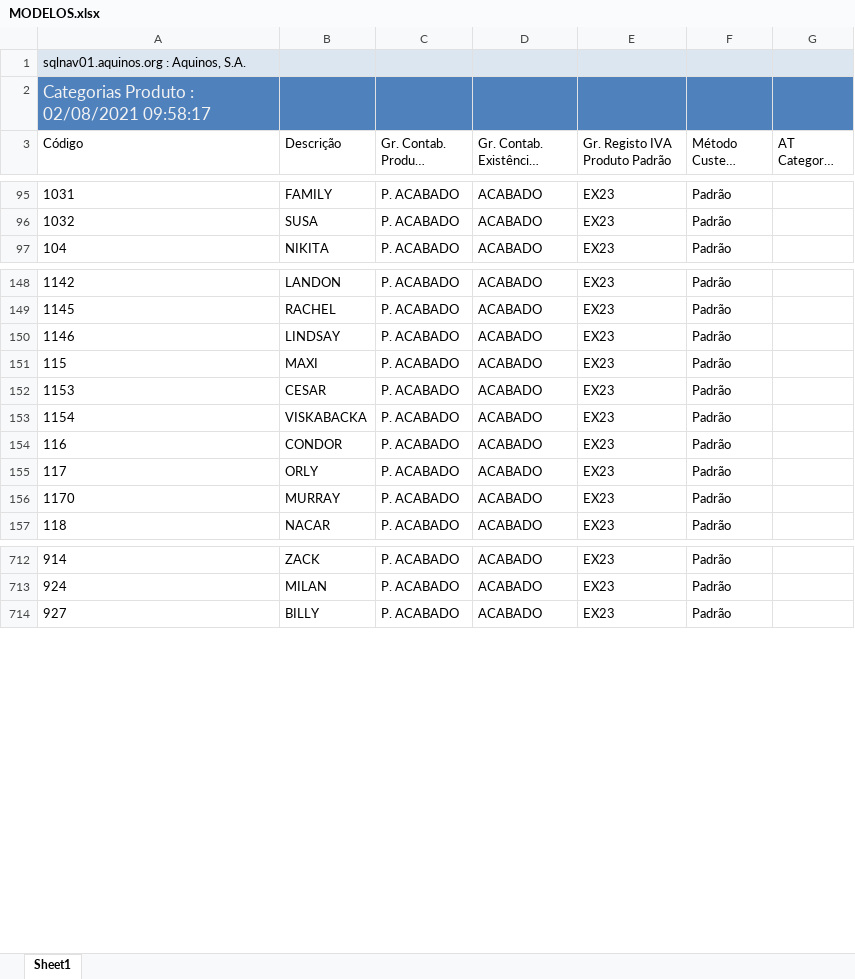
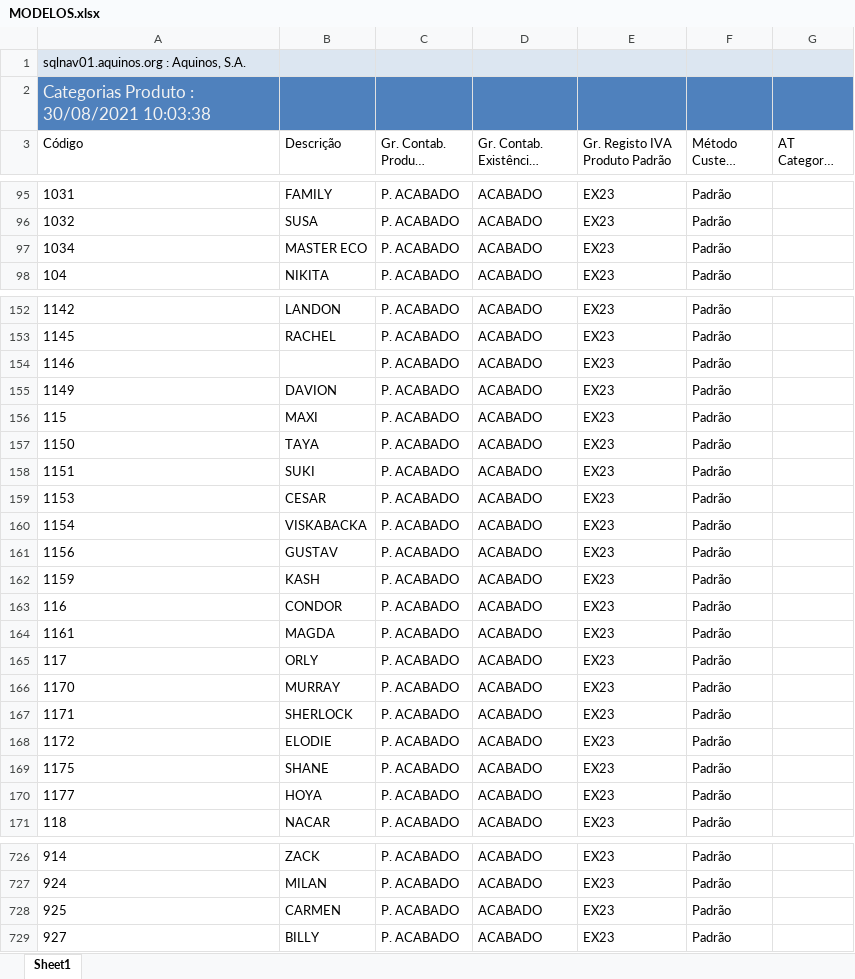
Before and after one commit to WirsoDev/rexBot, an Excel workbook: EXCEL LIBS/MODELOS.xlsx, sheet Sheet1, drawn as a sheet; only a part is shown, gaps mark what is left out; long unchanged cells end in …; values as stored, in another font and other column widths than the file's, no borders; table styles not drawn; addresses are those after the commit; the diff covers the shown part only; the diff names each change by its address in the sheet, - before the commit and + after, or states it on an @@ line.

```diff
--- a/EXCEL LIBS/MODELOS.xlsx (sheet Sheet1)
+++ b/EXCEL LIBS/MODELOS.xlsx (sheet Sheet1)
-A2 (Código): Categorias Produto : 02/08/2021 09:58:17
+A2 (Código): Categorias Produto : 30/08/2021 10:03:38
+row 97: 1034 | MASTER ECO | P. ACABADO | ACABADO | EX23 | Padrão
-B154 (Descrição): LINDSAY
+B154 (Descrição): (empty)
+row 155: 1149 | DAVION | P. ACABADO | ACABADO | EX23 | Padrão
+row 157: 1150 | TAYA | P. ACABADO | ACABADO | EX23 | Padrão
+row 158: 1151 | SUKI | P. ACABADO | ACABADO | EX23 | Padrão
+row 161: 1156 | GUSTAV | P. ACABADO | ACABADO | EX23 | Padrão
+row 162: 1159 | KASH | P. ACABADO | ACABADO | EX23 | Padrão
+row 164: 1161 | MAGDA | P. ACABADO | ACABADO | EX23 | Padrão
+row 167: 1171 | SHERLOCK | P. ACABADO | ACABADO | EX23 | Padrão
+row 168: 1172 | ELODIE | P. ACABADO | ACABADO | EX23 | Padrão
+row 169: 1175 | SHANE | P. ACABADO | ACABADO | EX23 | Padrão
+row 170: 1177 | HOYA | P. ACABADO | ACABADO | EX23 | Padrão
+row 728: 925 | CARMEN | P. ACABADO | ACABADO | EX23 | Padrão
```
Also changed, not shown: 3 added rows elsewhere in this sheet, EXCEL LIBS/TC_02.xlsx, EXCEL LIBS/tc_oldlist.xlsx, 1 other file.
